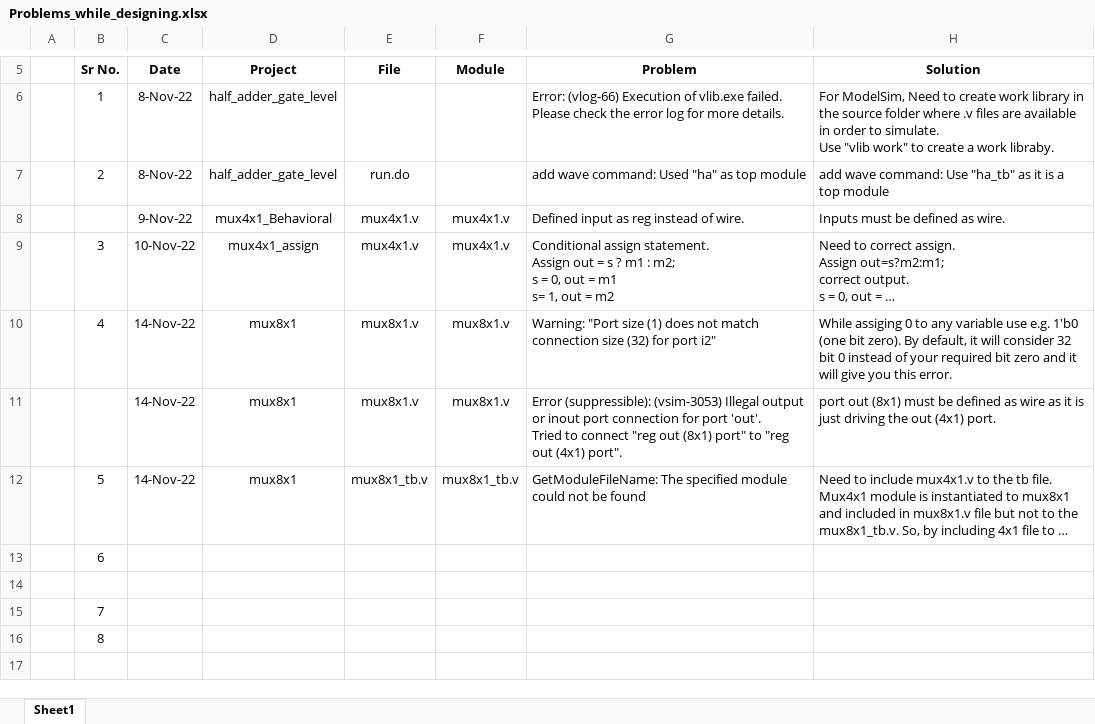
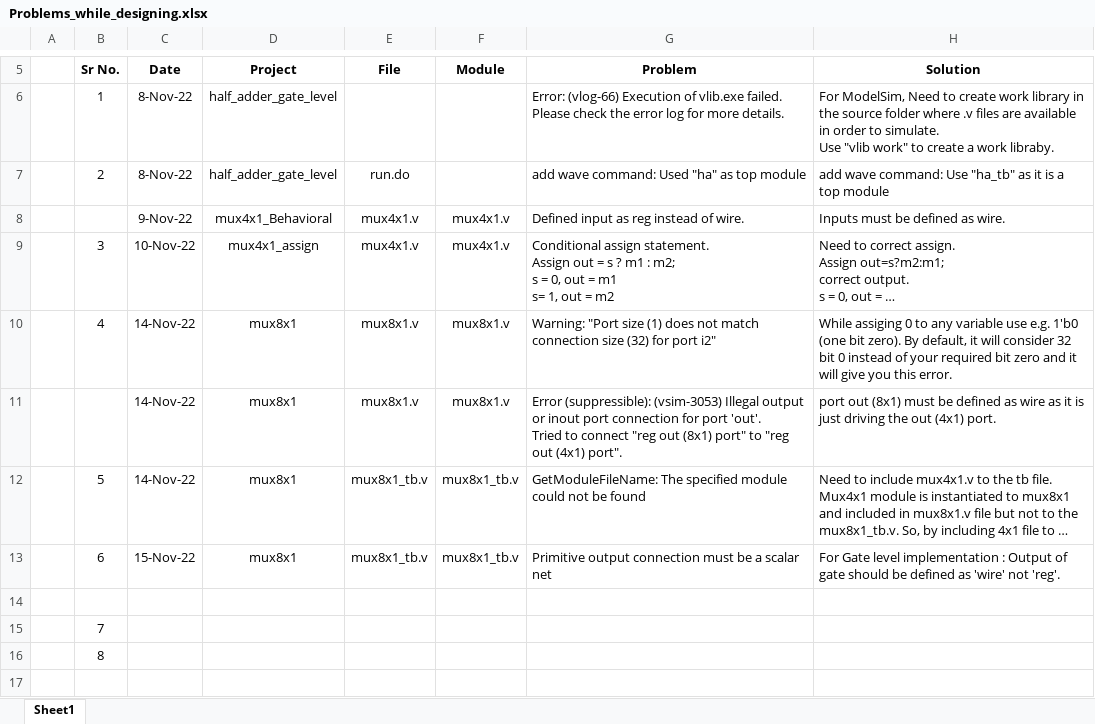
Before and after one commit to gkrunal72/RTL_Design_and_Integration, an Excel workbook: Problems_while_designing.xlsx, sheet Sheet1, drawn as a sheet; only a part is shown, gaps mark what is left out; long unchanged cells end in …; values as stored, in another font and other column widths than the file's, no borders; removed rows and columns are numbered as before the commit, all else as after; the diff names each change by its address in the sheet, - before the commit and + after, or states it on an @@ line.

```diff
--- a/Problems_while_designing.xlsx (sheet Sheet1)
+++ b/Problems_while_designing.xlsx (sheet Sheet1)
-row 13:  | 6
+row 13:  | 6 | 15-Nov-22 | mux8x1 | mux8x1_tb.v | mux8x1_tb.v | Primitive output connection must be a scalar net | For Gate level implementation : Output of gate should be defined as 'wire' not 'reg'.
```
